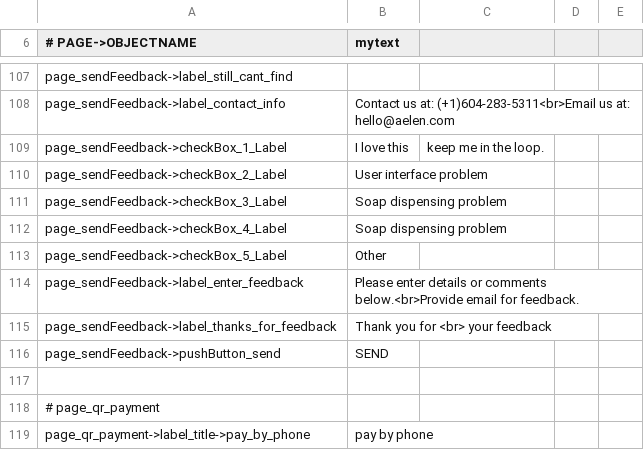
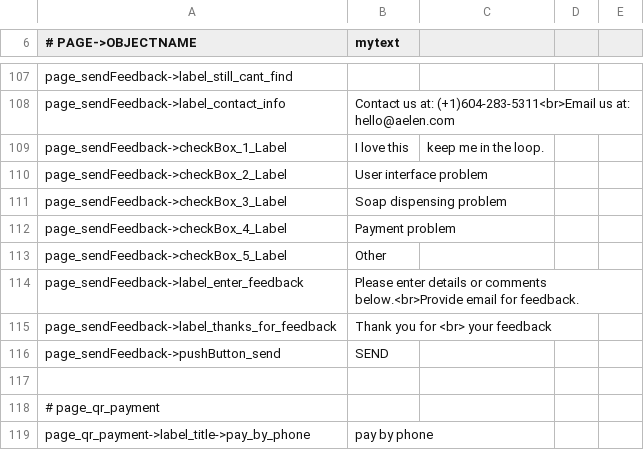
Before and after one commit to opensoapstand/station_computer, a CSV file: ui/references/templates/default-spanish/ui_texts.csv, drawn as a sheet; only a part is shown, gaps mark what is left out.

Commit message:
Adding minor template changes

```diff
--- a/ui/references/templates/default-spanish/ui_texts.csv
+++ b/ui/references/templates/default-spanish/ui_texts.csv
@@ -111,3 +111,3 @@ page_sendFeedback->checkBox_2_Label,User interface problem
 page_sendFeedback->checkBox_3_Label,Soap dispensing problem
-page_sendFeedback->checkBox_4_Label,Soap dispensing problem
+page_sendFeedback->checkBox_4_Label,Payment problem
 page_sendFeedback->checkBox_5_Label,Other
```
Also changed, not shown: ui/references/templates/default/ui_texts.csv, 1 other file.
